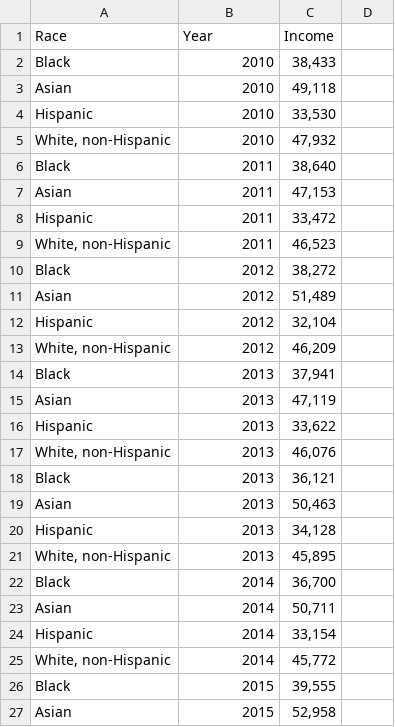
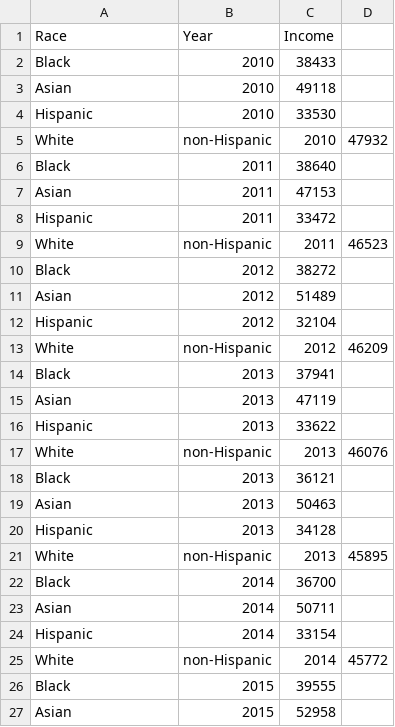
Before and after one commit to ShubhamMMahajan/qol.github.io, a CSV file: Earningsbyrace.csv, drawn as a sheet; only a part is shown; the diff covers the shown part only.

Commit message:
Added lines for each race

```diff
--- a/Earningsbyrace.csv
+++ b/Earningsbyrace.csv
@@ -1,27 +1,27 @@
 Race,Year,Income
-Black ,2010,"38,433"
-Asian ,2010,"49,118"
-Hispanic ,2010,"33,530"
-"White, non-Hispanic ",2010,"47,932"
-Black ,2011,"38,640"
-Asian ,2011,"47,153"
-Hispanic ,2011,"33,472"
-"White, non-Hispanic ",2011,"46,523"
-Black ,2012,"38,272"
-Asian ,2012,"51,489"
-Hispanic ,2012,"32,104"
-"White, non-Hispanic ",2012,"46,209"
-Black ,2013,"37,941"
-Asian ,2013,"47,119"
-Hispanic ,2013,"33,622"
-"White, non-Hispanic ",2013,"46,076"
-Black ,2013,"36,121"
-Asian ,2013,"50,463"
-Hispanic ,2013,"34,128"
-"White, non-Hispanic ",2013,"45,895"
-Black ,2014,"36,700"
-Asian ,2014,"50,711"
-Hispanic ,2014,"33,154"
-"White, non-Hispanic ",2014,"45,772"
-Black ,2015,"39,555"
-Asian ,2015,"52,958"
+Black ,2010,38433
+Asian ,2010,49118
+Hispanic ,2010,33530
+White, non-Hispanic ,2010,47932
+Black ,2011,38640
+Asian ,2011,47153
+Hispanic ,2011,33472
+White, non-Hispanic ,2011,46523
+Black ,2012,38272
+Asian ,2012,51489
+Hispanic ,2012,32104
+White, non-Hispanic ,2012,46209
+Black ,2013,37941
+Asian ,2013,47119
+Hispanic ,2013,33622
+White, non-Hispanic ,2013,46076
+Black ,2013,36121
+Asian ,2013,50463
+Hispanic ,2013,34128
+White, non-Hispanic ,2013,45895
+Black ,2014,36700
+Asian ,2014,50711
+Hispanic ,2014,33154
+White, non-Hispanic ,2014,45772
+Black ,2015,39555
+Asian ,2015,52958
```
Also changed, not shown: 6 added rows, 6 removed rows and 16 edited cells elsewhere in this file, 1 other file.
